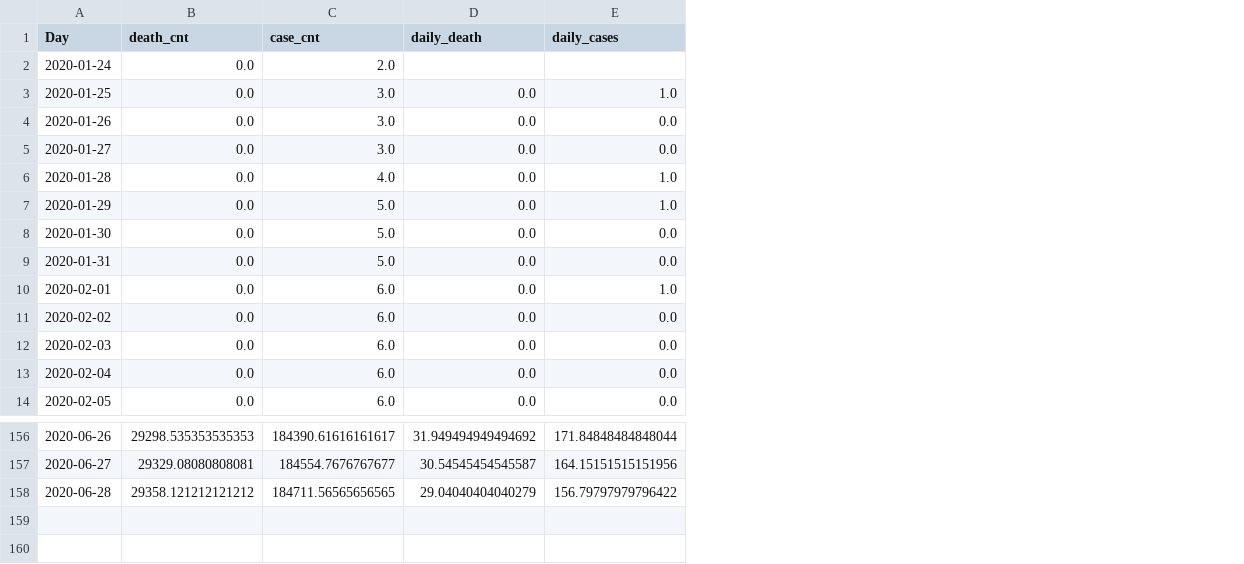
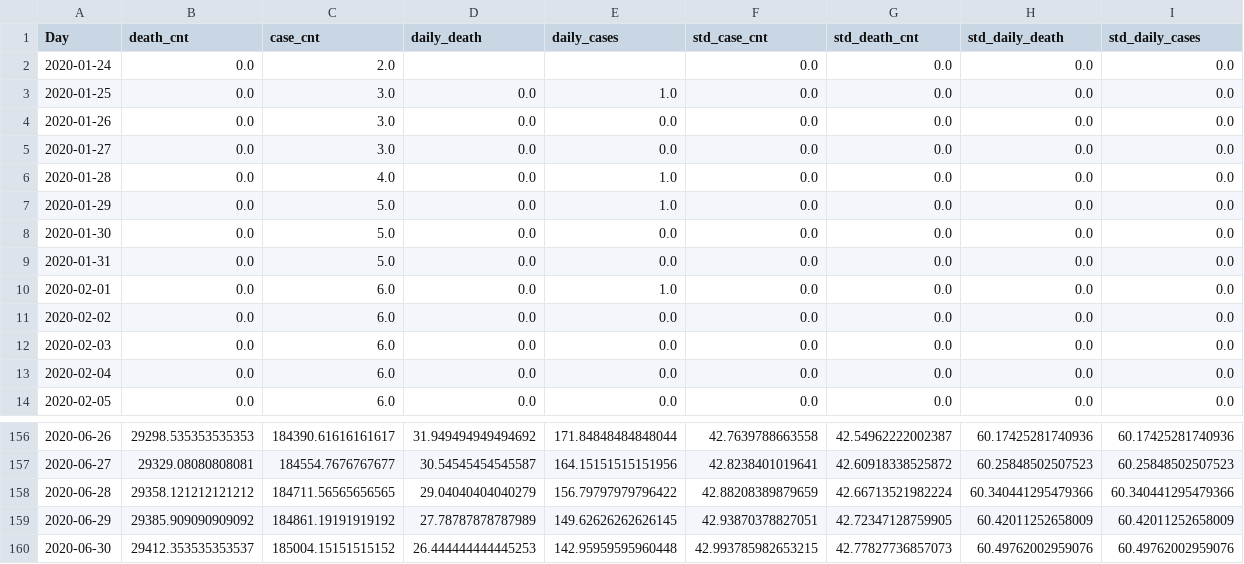
Before and after one commit to dbrims/FT_Project_1, a CSV file: dan_data/France_joined.csv, drawn as a sheet; only a part is shown, gaps mark what is left out; the diff names each change by its address in the sheet, - before the commit and + after, or states it on an @@ line.

```diff
--- a/dan_data/France_joined.csv
+++ b/dan_data/France_joined.csv
+column F (std_case_cnt), rows 2-14: all 0.0; rows 156-158: 42.7639788663558 | 42.8238401019641 | 42.88208389879659
+column G (std_death_cnt), rows 2-14: all 0.0; rows 156-158: 42.54962222002387 | 42.60918338525872 | 42.66713521982224
+column H (std_daily_death), rows 2-14: all 0.0; rows 156-158: 60.17425281740936 | 60.25848502507523 | 60.340441295479366
+column I (std_daily_cases), rows 2-14: all 0.0; rows 156-158: 60.17425281740936 | 60.25848502507523 | 60.340441295479366
+row 159: 2020-06-29 | 29385.909090909092 | 184861.19191919192 | 27.78787878787989 | 149.62626262626145 | 42.93870378827051 | 42.72347128759905 | 60.42011252658009 | 60.42011252658009
+row 160: 2020-06-30 | 29412.353535353537 | 185004.15151515152 | 26.444444444445253 | 142.95959595960448 | 42.993785982653215 | 42.77827736857073 | 60.49762002959076 | 60.49762002959076
```
Also changed, not shown: dan_data/Canada_joined.csv, dan_data/India_joined.csv, 26 other files.
